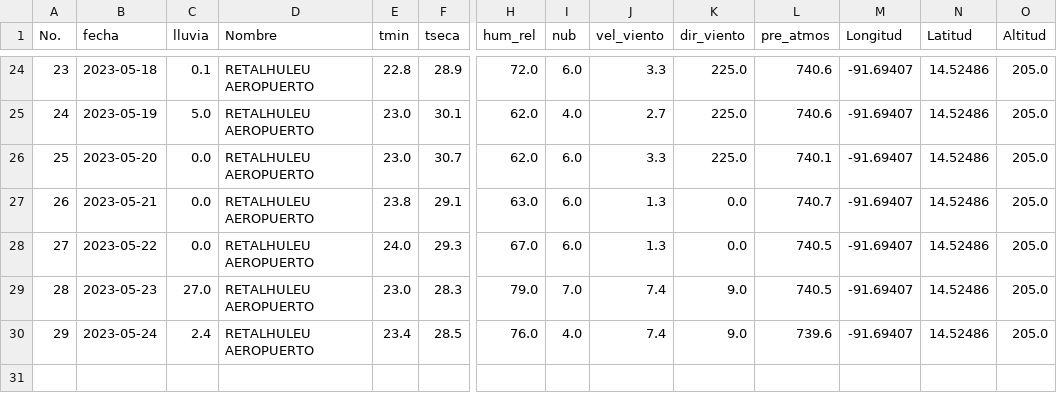
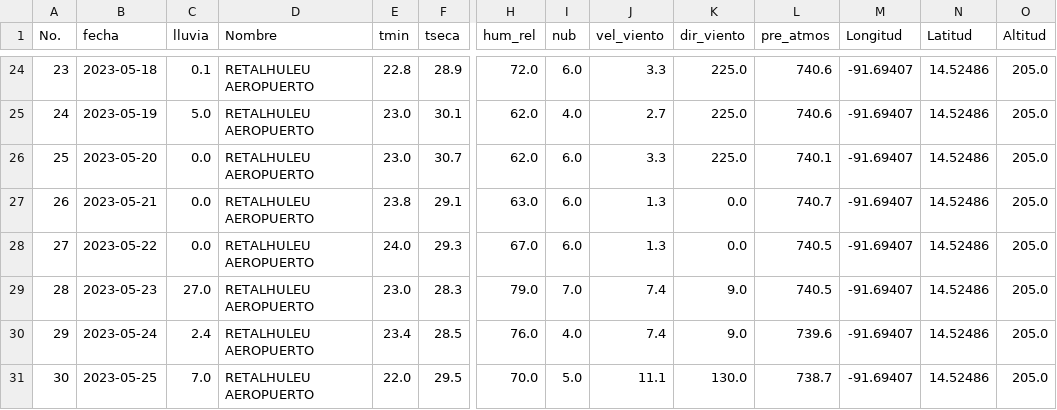
Before and after one commit to Climatologia-INSIVUMEH/monthly_data_by_station_csv, a CSV file: outputcsv/RETALHULEU AEROPUERTO.csv, drawn as a sheet; only a part is shown, gaps mark what is left out; rows hold the shown columns only; the diff names each change by its address in the sheet, - before the commit and + after, or states it on an @@ line.

```diff
--- a/outputcsv/RETALHULEU AEROPUERTO.csv
+++ b/outputcsv/RETALHULEU AEROPUERTO.csv
+row 31: 30 | 2023-05-25 | 7.0 | RETALHULEU AEROPUERTO | 22.0 | 29.5 | 70.0 | 5.0 | 11.1 | 130.0 | 738.7 | -91.69407 | 14.52486 | 205.0
```
Also changed, not shown: outputcsv/LA REFORMA.csv, outputcsv/LA UNION.csv, 19 other files.
